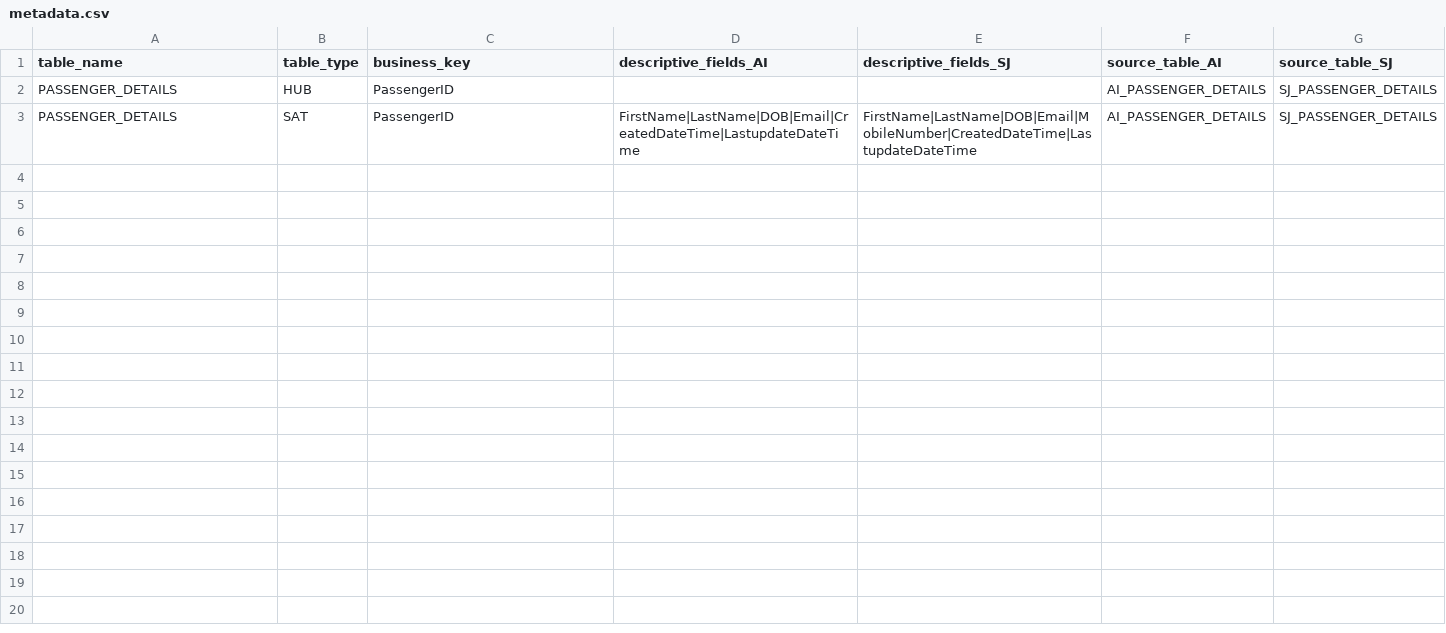
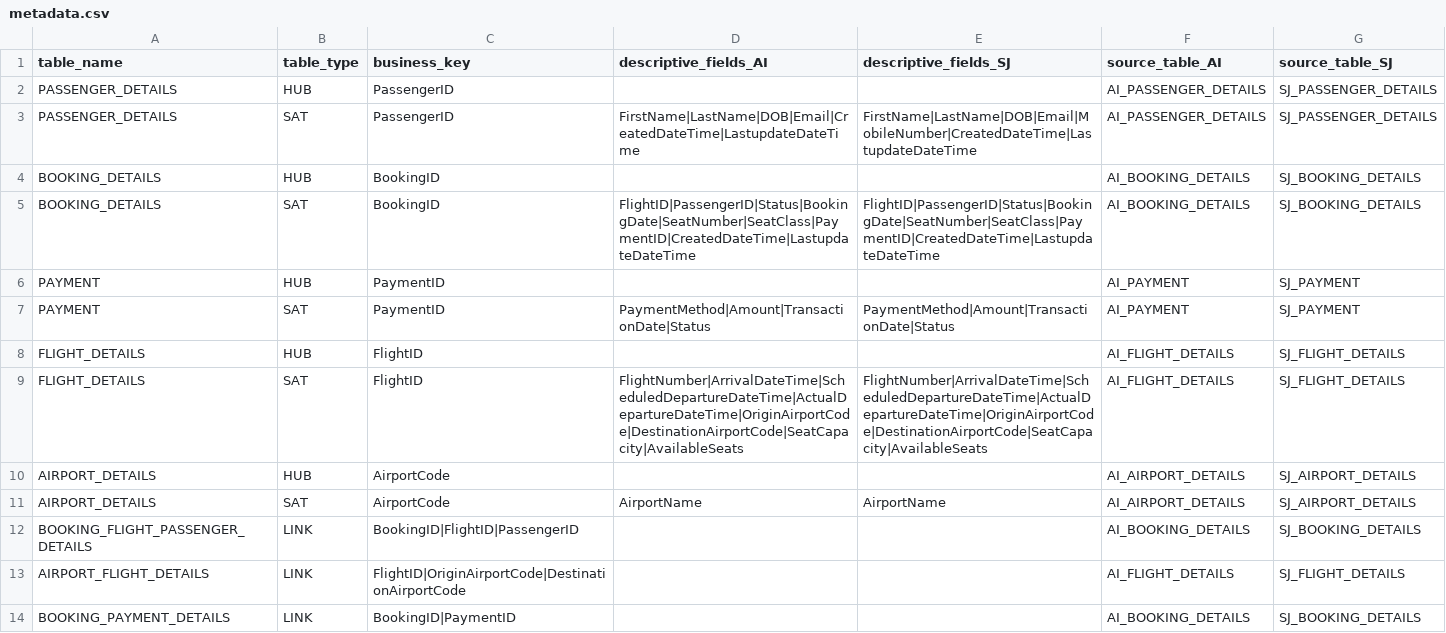
Before and after one commit to susammed12/dataform-dvfb, a CSV file: definitions/metadata.csv, drawn as a sheet.

Commit message:
NA

```diff
--- a/definitions/metadata.csv
+++ b/definitions/metadata.csv
@@ -3 +3,12 @@ PASSENGER_DETAILS,HUB,PassengerID,,,AI_PASSENGER_DETAILS,SJ_PASSENGER_DETAILS
 PASSENGER_DETAILS,SAT,PassengerID,FirstName|LastName|DOB|Email|CreatedDateTime|LastupdateDateTime,FirstName|LastName|DOB|Email|MobileNumber|CreatedDateTime|LastupdateDateTime,AI_PASSENGER_DETAILS,SJ_PASSENGER_DETAILS
+BOOKING_DETAILS,HUB,BookingID,,,AI_BOOKING_DETAILS,SJ_BOOKING_DETAILS
+BOOKING_DETAILS,SAT,BookingID,FlightID|PassengerID|Status|BookingDate|SeatNumber|SeatClass|PaymentID|CreatedDateTime|LastupdateDateTime,FlightID|PassengerID|Status|BookingDate|SeatNumber|SeatClass|PaymentID|CreatedDateTime|LastupdateDateTime,AI_BOOKING_DETAILS,SJ_BOOKING_DETAILS
+PAYMENT,HUB,PaymentID,,,AI_PAYMENT,SJ_PAYMENT
+PAYMENT,SAT,PaymentID,PaymentMethod|Amount|TransactionDate|Status,PaymentMethod|Amount|TransactionDate|Status,AI_PAYMENT,SJ_PAYMENT
+FLIGHT_DETAILS,HUB,FlightID,,,AI_FLIGHT_DETAILS,SJ_FLIGHT_DETAILS
+FLIGHT_DETAILS,SAT,FlightID,FlightNumber|ArrivalDateTime|ScheduledDepartureDateTime|ActualDepartureDateTime|OriginAirportCode|DestinationAirportCode|SeatCapacity|AvailableSeats,FlightNumber|ArrivalDateTime|ScheduledDepartureDateTime|ActualDepartureDateTime|OriginAirportCode|DestinationAirportCode|SeatCapacity|AvailableSeats,AI_FLIGHT_DETAILS,SJ_FLIGHT_DETAILS
+AIRPORT_DETAILS,HUB,AirportCode,,,AI_AIRPORT_DETAILS,SJ_AIRPORT_DETAILS
+AIRPORT_DETAILS,SAT,AirportCode,AirportName,AirportName,AI_AIRPORT_DETAILS,SJ_AIRPORT_DETAILS
+BOOKING_FLIGHT_PASSENGER_DETAILS,LINK,BookingID|FlightID|PassengerID,,,AI_BOOKING_DETAILS,SJ_BOOKING_DETAILS
+AIRPORT_FLIGHT_DETAILS,LINK,FlightID|OriginAirportCode|DestinationAirportCode,,,AI_FLIGHT_DETAILS,SJ_FLIGHT_DETAILS
+BOOKING_PAYMENT_DETAILS,LINK,BookingID|PaymentID,,,AI_BOOKING_DETAILS,SJ_BOOKING_DETAILS
```
